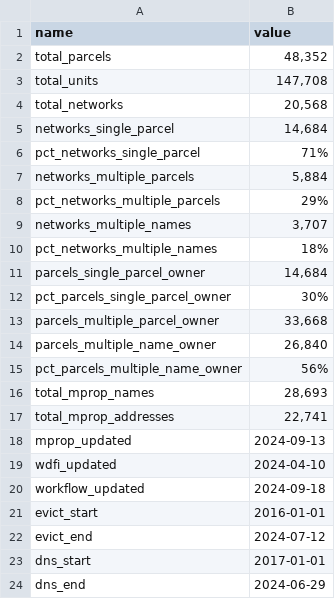
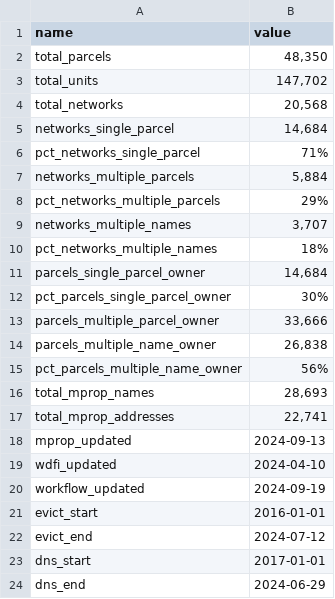
Before and after one commit to jdjohn215/mke-owner-networks, a CSV file: data/final-output/overall-summary-stats.csv, drawn as a sheet.

```diff
--- a/data/final-output/overall-summary-stats.csv
+++ b/data/final-output/overall-summary-stats.csv
@@ -1,4 +1,4 @@
 name,value
-total_parcels,"48,352"
-total_units,"147,708"
+total_parcels,"48,350"
+total_units,"147,702"
 total_networks,"20,568"
@@ -12,4 +12,4 @@ parcels_single_parcel_owner,"14,684"
 pct_parcels_single_parcel_owner,30%
-parcels_multiple_parcel_owner,"33,668"
-parcels_multiple_name_owner,"26,840"
+parcels_multiple_parcel_owner,"33,666"
+parcels_multiple_name_owner,"26,838"
 pct_parcels_multiple_name_owner,56%
@@ -19,3 +19,3 @@ mprop_updated,2024-09-13
 wdfi_updated,2024-04-10
-workflow_updated,2024-09-18
+workflow_updated,2024-09-19
 evict_start,2016-01-01
```
Also changed, not shown: 4 other files.
